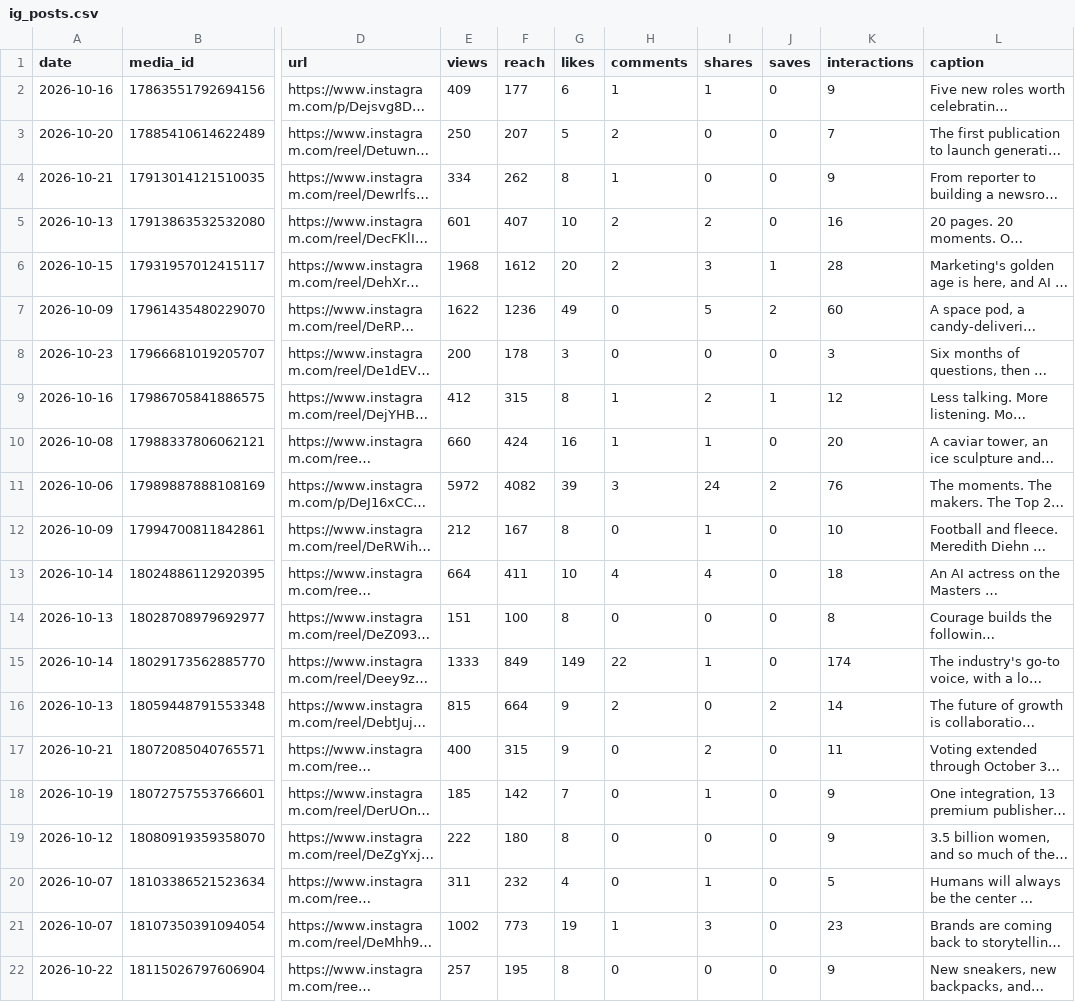
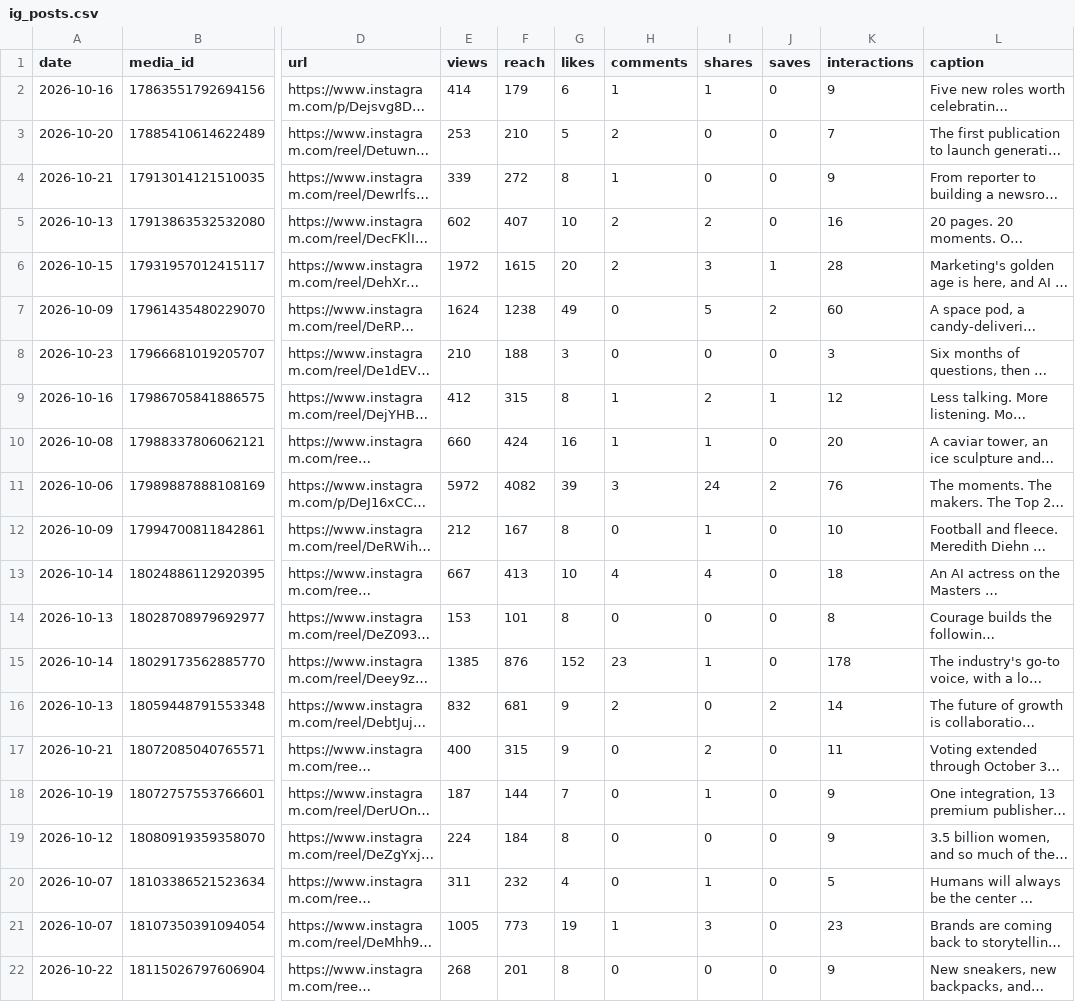
Before and after one commit to Tohomito/atm-dashboard, a CSV file: data/sm/ig_posts.csv, drawn as a sheet; only a part is shown, gaps mark what is left out; long unchanged cells end in …; the diff covers the shown part only; the diff names each change by its address in the sheet, - before the commit and + after, or states it on an @@ line.

```diff
--- a/data/sm/ig_posts.csv
+++ b/data/sm/ig_posts.csv
-E2 (views): 409
+E2 (views): 414
-F2 (reach): 177
+F2 (reach): 179
-E3 (views): 250
+E3 (views): 253
-F3 (reach): 207
+F3 (reach): 210
-E4 (views): 334
+E4 (views): 339
-F4 (reach): 262
+F4 (reach): 272
-E5 (views): 601
+E5 (views): 602
-E6 (views): 1968
+E6 (views): 1972
-F6 (reach): 1612
+F6 (reach): 1615
-E7 (views): 1622
+E7 (views): 1624
-F7 (reach): 1236
+F7 (reach): 1238
-E8 (views): 200
+E8 (views): 210
-F8 (reach): 178
+F8 (reach): 188
-E13 (views): 664
+E13 (views): 667
-F13 (reach): 411
+F13 (reach): 413
-E14 (views): 151
+E14 (views): 153
-F14 (reach): 100
+F14 (reach): 101
-E15 (views): 1333
+E15 (views): 1385
-F15 (reach): 849
+F15 (reach): 876
-G15 (likes): 149
+G15 (likes): 152
-H15 (comments): 22
+H15 (comments): 23
-K15 (interactions): 174
+K15 (interactions): 178
-E16 (views): 815
+E16 (views): 832
-F16 (reach): 664
+F16 (reach): 681
-E18 (views): 185
+E18 (views): 187
-F18 (reach): 142
+F18 (reach): 144
-E19 (views): 222
+E19 (views): 224
-F19 (reach): 180
+F19 (reach): 184
-E21 (views): 1002
+E21 (views): 1005
-E22 (views): 257
+E22 (views): 268
-F22 (reach): 195
+F22 (reach): 201
```
Also changed, not shown: 13 edited cells elsewhere in this file, data/sm/li_daily.csv, data/sm/li_posts.csv, 5 other files.
